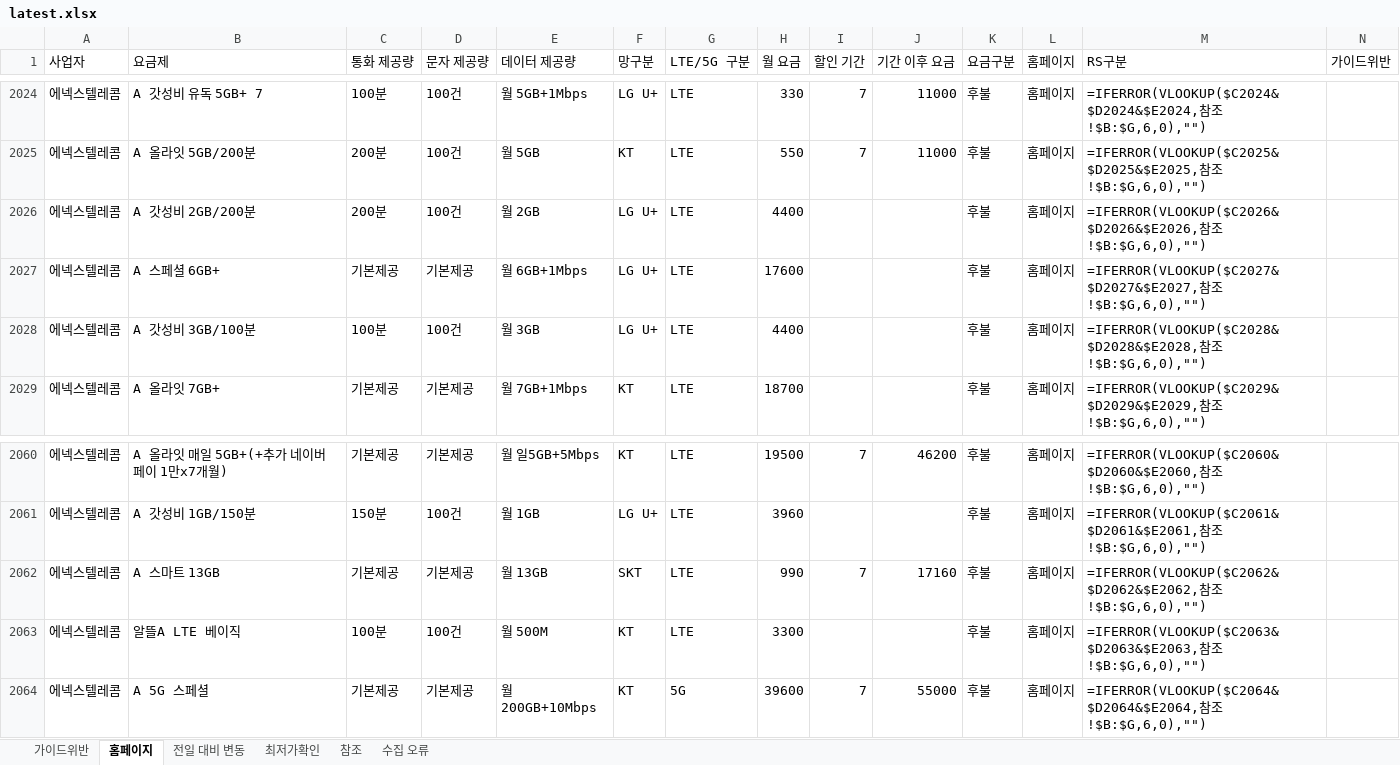
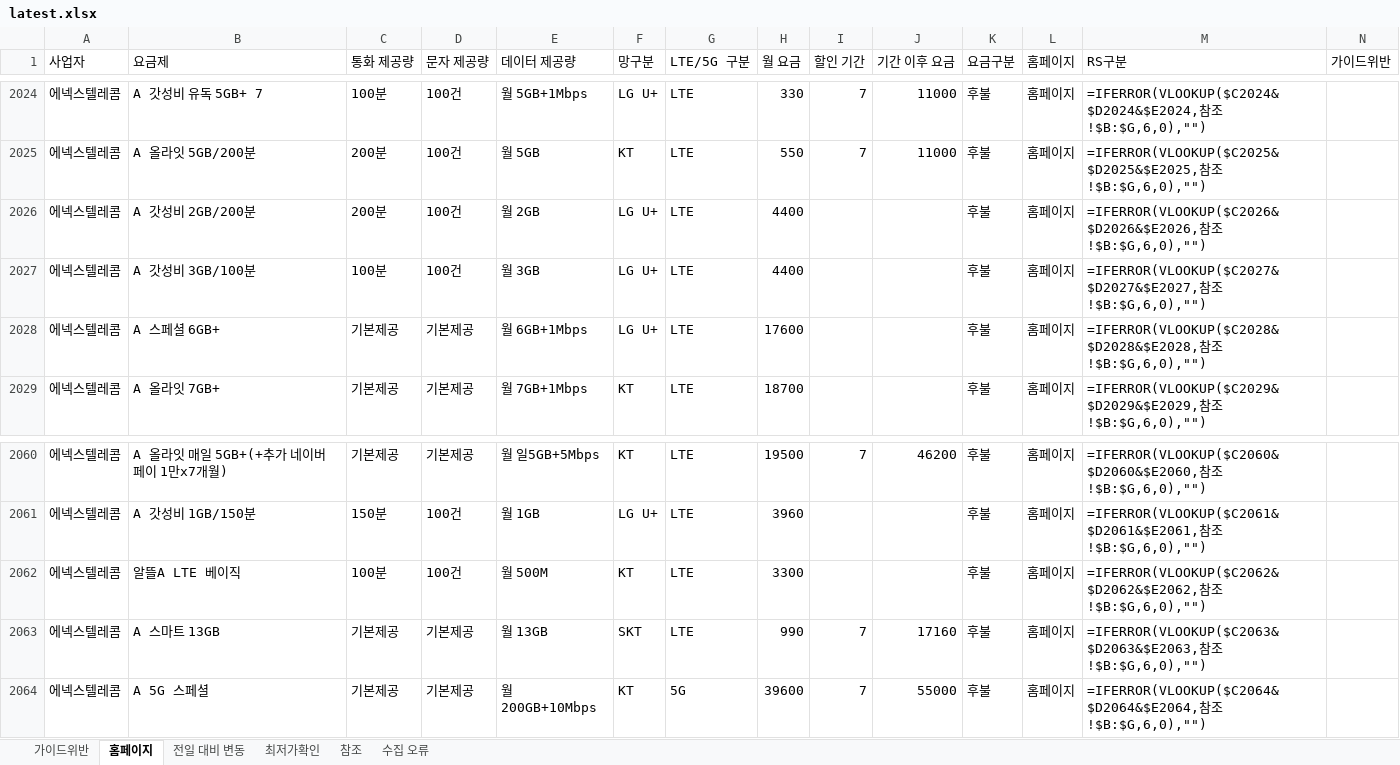
Before and after one commit to kjch444-sketchs/homepage_crawl, an Excel workbook: history/latest.xlsx, sheet 홈페이지, drawn as a sheet; only a part is shown, gaps mark what is left out; values as stored, in another font and other column widths than the file's, no borders; formulas without a stored value are shown as written; removed rows and columns are numbered as before the commit, all else as after; the diff covers the shown part only; the diff names each change by its address in the sheet, - before the commit and + after, or states it on an @@ line.

```diff
--- a/history/latest.xlsx (sheet 홈페이지)
+++ b/history/latest.xlsx (sheet 홈페이지)
-row 2027: 에넥스텔레콤 | A 스페셜 6GB+ | 기본제공 | 기본제공 | 월 6GB+1Mbps | LG U+ | LTE | 17600 |  |  | 후불 | 홈페이지 | =IFERROR(VLOOKUP($C2027&$D2027&$E2027,참조!$B:$G,6,0),"")
-M2027 (RS구분): =IFERROR(VLOOKUP($C2028&$D2028&$E2028,참조…
+M2027 (RS구분): =IFERROR(VLOOKUP($C2027&$D2027&$E2027,참조…
+row 2028: 에넥스텔레콤 | A 스페셜 6GB+ | 기본제공 | 기본제공 | 월 6GB+1Mbps | LG U+ | LTE | 17600 |  |  | 후불 | 홈페이지 | =IFERROR(VLOOKUP($C2028&$D2028&$E2028,참조!$B:$G,6,0),"")
+row 2062: 에넥스텔레콤 | 알뜰A LTE 베이직 | 100분 | 100건 | 월 500M | KT | LTE | 3300 |  |  | 후불 | 홈페이지 | =IFERROR(VLOOKUP($C2062&$D2062&$E2062,참조!$B:$G,6,0),"")
-M2063 (RS구분): =IFERROR(VLOOKUP($C2062&$D2062&$E2062,참조…
+M2063 (RS구분): =IFERROR(VLOOKUP($C2063&$D2063&$E2063,참조…
-row 2063: 에넥스텔레콤 | 알뜰A LTE 베이직 | 100분 | 100건 | 월 500M | KT | LTE | 3300 |  |  | 후불 | 홈페이지 | =IFERROR(VLOOKUP($C2063&$D2063&$E2063,참조!$B:$G,6,0),"")
```
Also changed, not shown: 5 added rows, 5 removed rows and 11 edited cells elsewhere in this sheet, sheet 전일 대비 변동, 1 other file.
